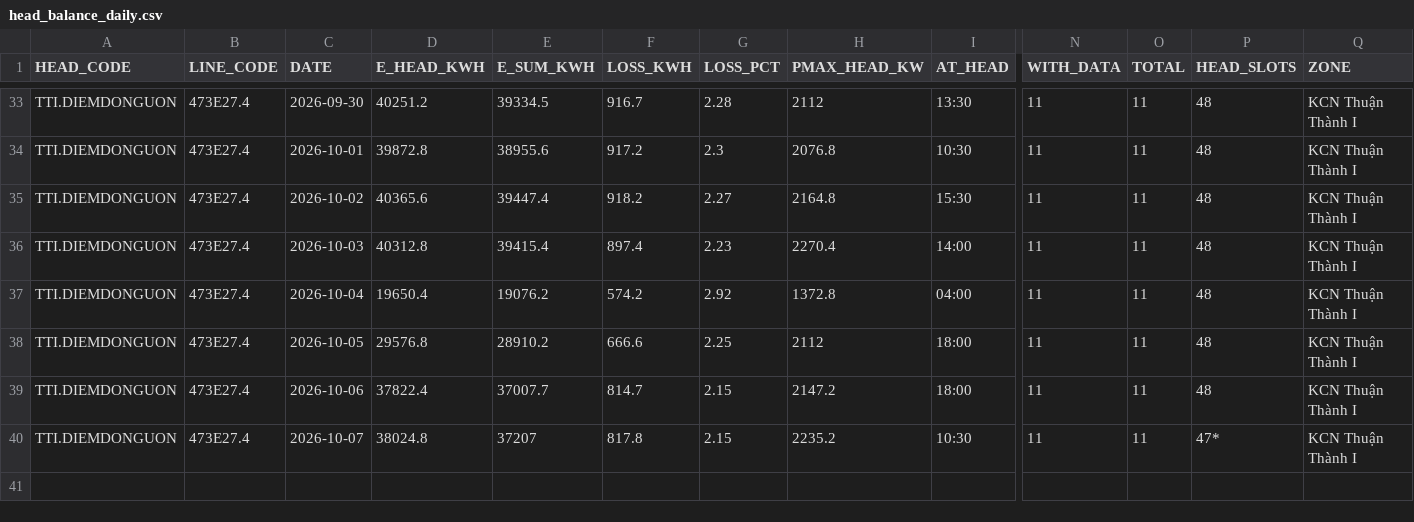
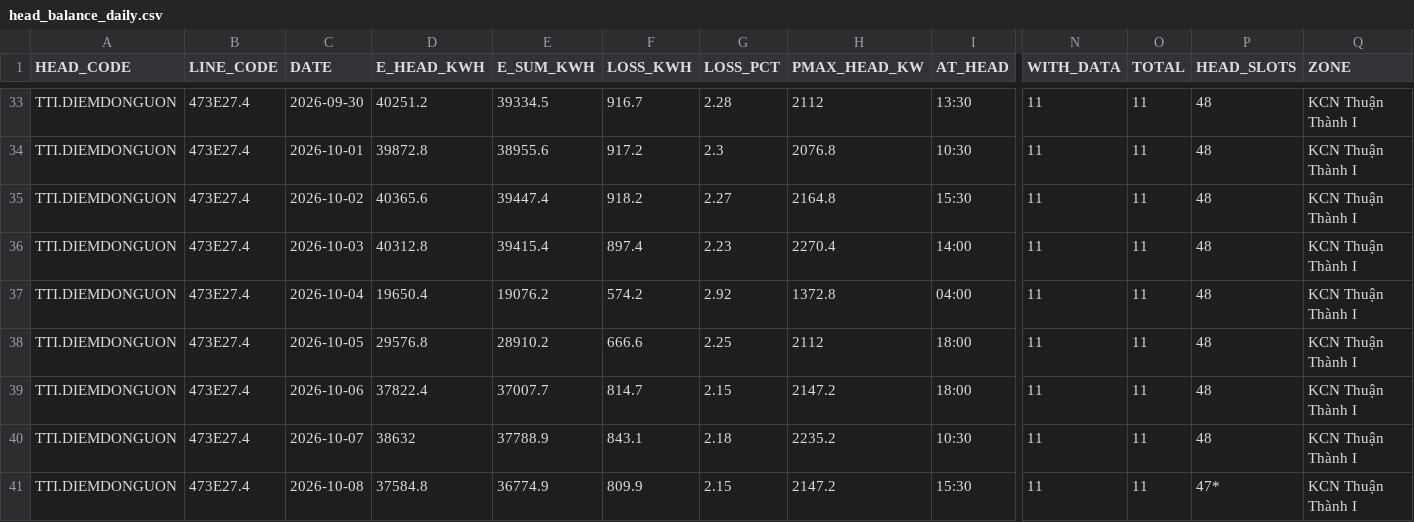
Before and after one commit to Gelex-Electric/shared-diary-pocketbase, a CSV file: public/head_balance_daily.csv, drawn as a sheet; only a part is shown, gaps mark what is left out; rows hold the shown columns only; the diff names each change by its address in the sheet, - before the commit and + after, or states it on an @@ line.

```diff
--- a/public/head_balance_daily.csv
+++ b/public/head_balance_daily.csv
-D40 (E_HEAD_KWH): 38024.8
+D40 (E_HEAD_KWH): 38632
-E40 (E_SUM_KWH): 37207
+E40 (E_SUM_KWH): 37788.9
-F40 (LOSS_KWH): 817.8
+F40 (LOSS_KWH): 843.1
-G40 (LOSS_PCT): 2.15
+G40 (LOSS_PCT): 2.18
-P40 (HEAD_SLOTS): 47*
+P40 (HEAD_SLOTS): 48
+row 41: TTI.DIEMDONGUON | 473E27.4 | 2026-10-08 | 37584.8 | 36774.9 | 809.9 | 2.15 | 2147.2 | 15:30 | 11 | 11 | 47* | KCN Thuận Thành I
```
Also changed, not shown: public/metterinfo.csv, public/pmax_daily.csv, 10 other files.
